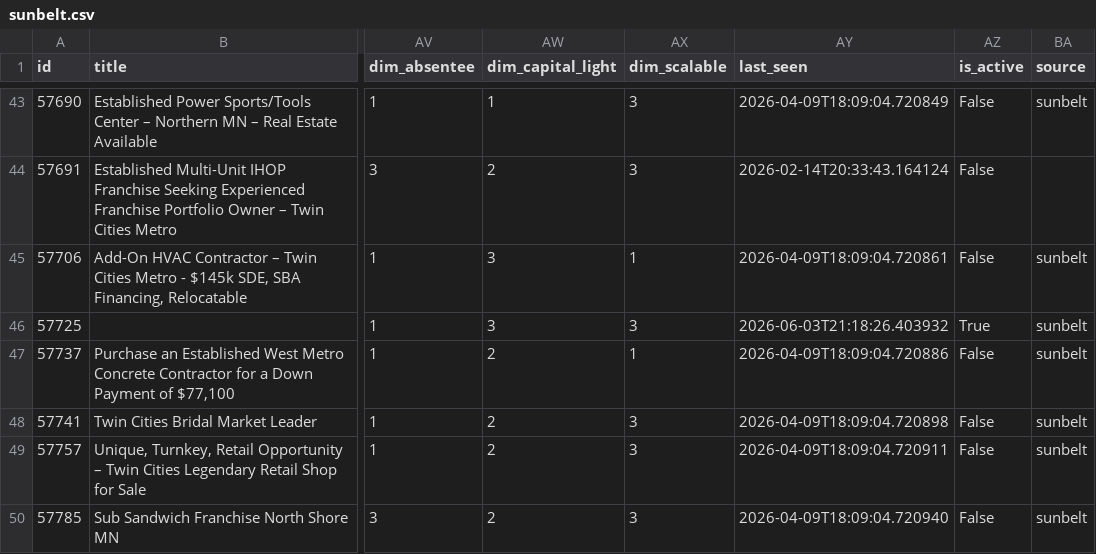
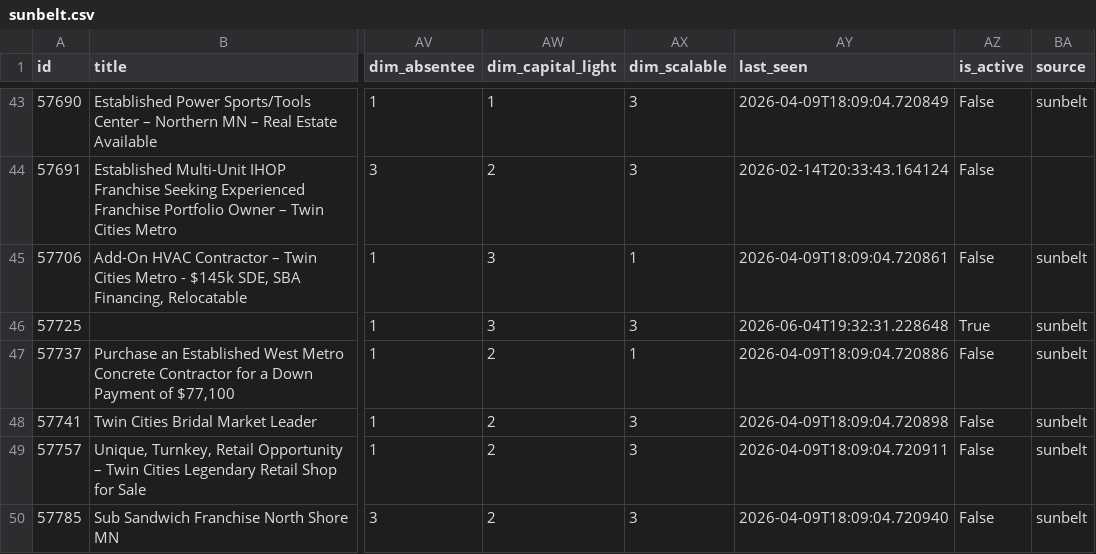
Before and after one commit to colinhirdman/sunbelt-scout, a CSV file: output/sunbelt.csv, drawn as a sheet; only a part is shown, gaps mark what is left out; the diff names each change by its address in the sheet, - before the commit and + after, or states it on an @@ line.

```diff
--- a/output/sunbelt.csv
+++ b/output/sunbelt.csv
-AY46 (last_seen): 2026-06-03T21:18:26.403932
+AY46 (last_seen): 2026-06-04T19:32:31.228648
```
Also changed, not shown: output/calhoun.csv.
